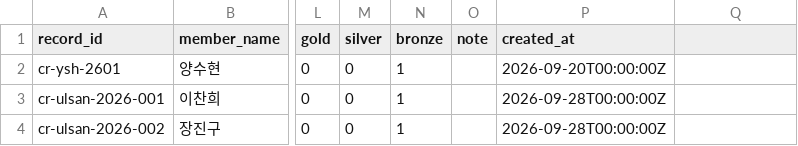
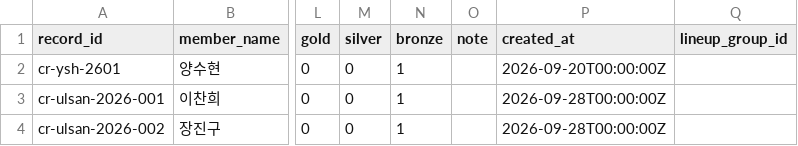
Before and after one commit to firefly247/src-leaderboard, a CSV file: data/competition_records.csv, drawn as a sheet; only a part is shown, gaps mark what is left out; the diff names each change by its address in the sheet, - before the commit and + after, or states it on an @@ line.

Commit message:
feat: improve competition medal views

```diff
--- a/data/competition_records.csv
+++ b/data/competition_records.csv
-Q1: (empty)
+Q1: lineup_group_id
```
Also changed, not shown: 4 other files.
